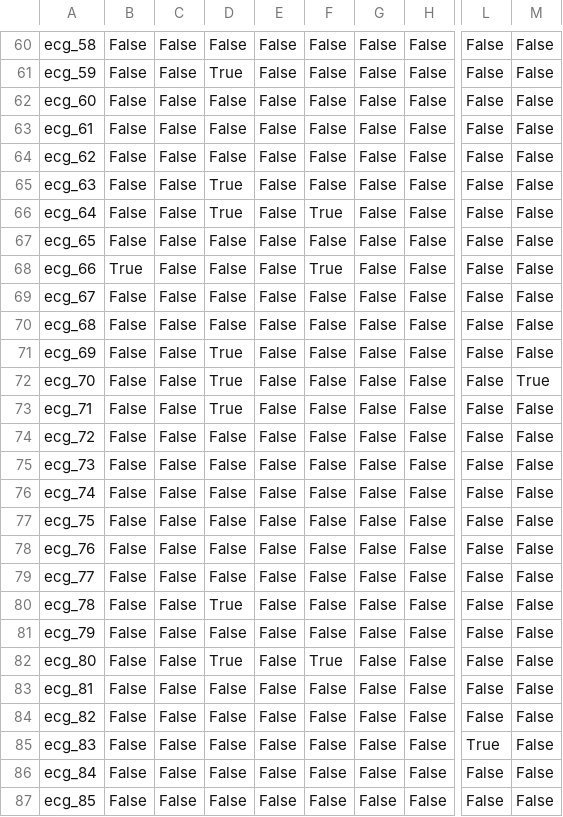
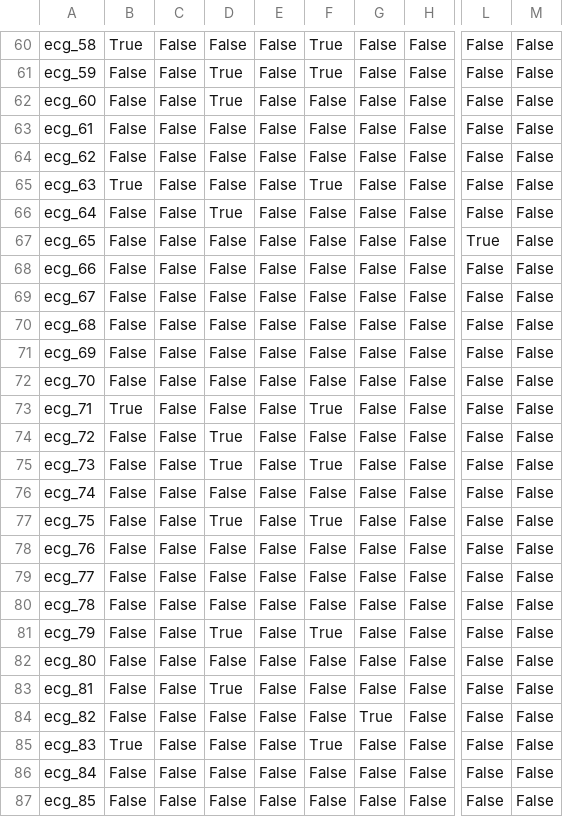
Before and after one commit to imilas/ECG_Dx_ABHealth, a CSV file: demo_data/demo_labels.csv, drawn as a sheet; only a part is shown, gaps mark what is left out; the diff covers the shown part only; the diff names each change by its address in the sheet, - before the commit and + after, or states it on an @@ line.

```diff
--- a/demo_data/demo_labels.csv
+++ b/demo_data/demo_labels.csv
-B60: False
+B60: True
-F60:F61: False
+F60:F61: True
-D62: False
+D62: True
-B65: False
+B65: True
-D65: True
+D65: False
-F65: False
+F65: True
-F66: True
+F66: False
-L67: False
+L67: True
-B68: True
+B68: False
-F68: True
+F68: False
-D71:D73: True
+D71:D73: False
-M72: True
+M72: False
-B73: False
+B73: True
-F73: False
+F73: True
-D74:D75: False
+D74:D75: True
-F75: False
+F75: True
-D77: False
+D77: True
-F77: False
+F77: True
-D80: True
+D80: False
-D81: False
+D81: True
-F81: False
+F81: True
-D82: True
+D82: False
-F82: True
+F82: False
-D83: False
+D83: True
-G84: False
+G84: True
-B85: False
+B85: True
-F85: False
+F85: True
-L85: True
+L85: False
```
Also changed, not shown: 70 edited cells elsewhere in this file, 3 other files.
